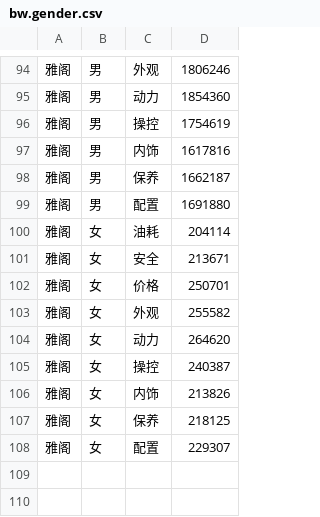
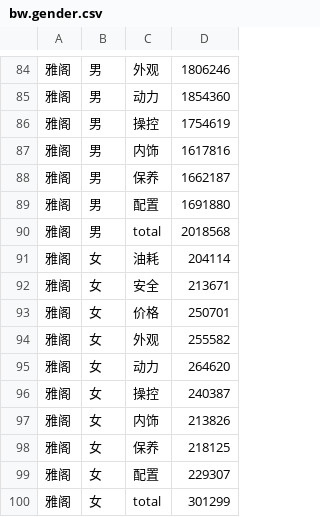
Before and after one commit to orinbai/D3Learning, a CSV file: Data/bw.gender.csv, drawn as a sheet; only a part is shown, gaps mark what is left out; the diff covers the shown part only; the diff names each change by its address in the sheet, - before the commit and + after, or states it on an @@ line.

```diff
--- a/Data/bw.gender.csv
+++ b/Data/bw.gender.csv
+row 90: 雅阁 | 男 | total | 2018568
+row 100: 雅阁 | 女 | total | 301299
```
Also changed, not shown: 8 added rows and 18 removed rows elsewhere in this file.
